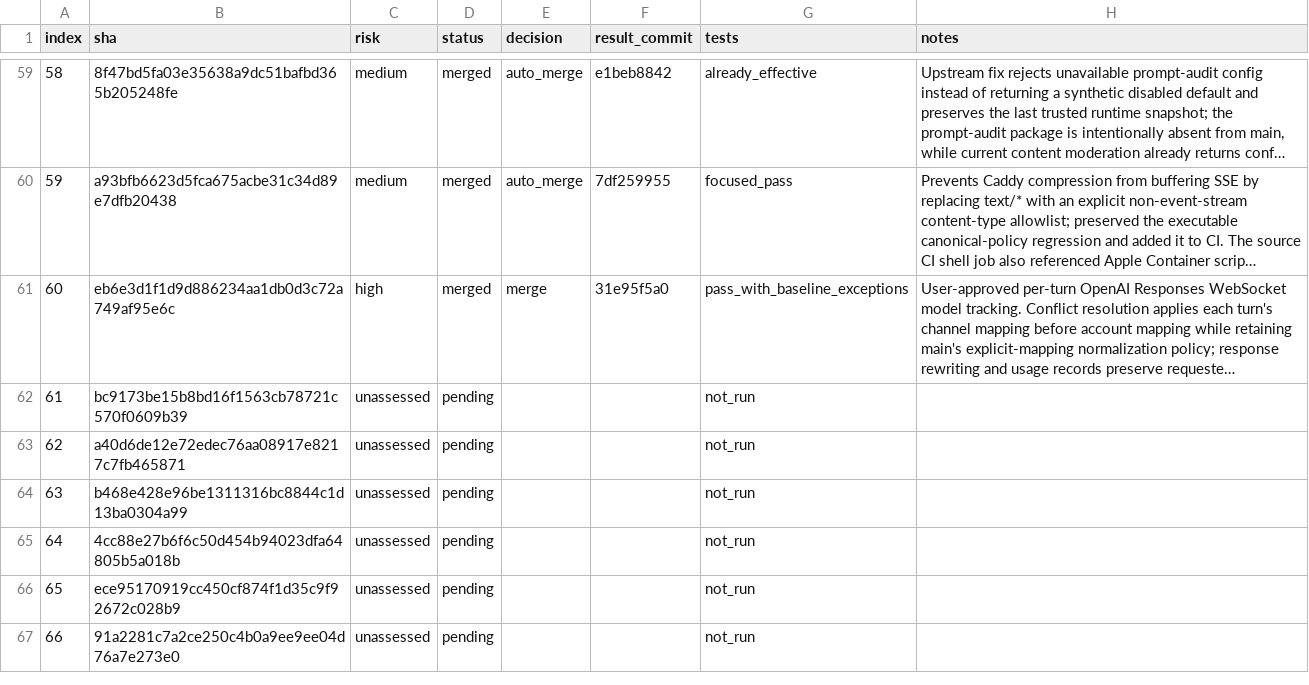
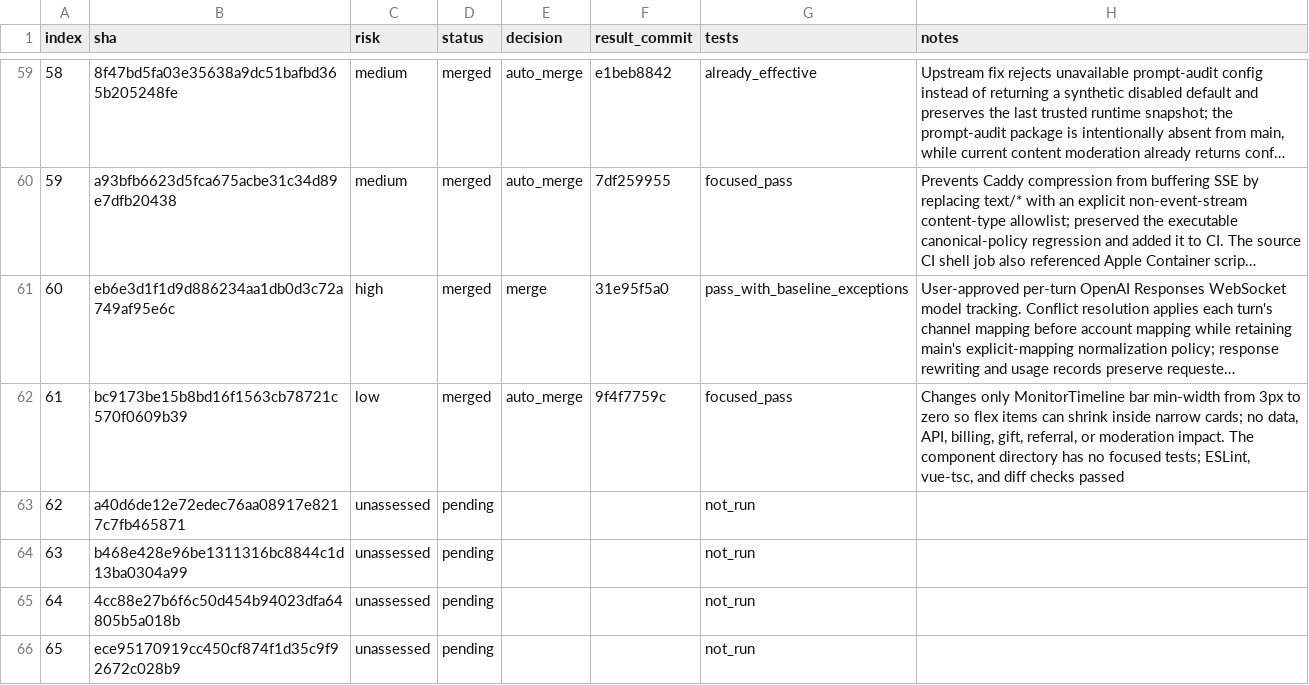
Before and after one commit to walaqi/sub2api, a TSV file: merge-state/sync-2-merge-v3/state.tsv, drawn as a sheet; only a part is shown, gaps mark what is left out; the shorter side is filled out with more unchanged rows; long unchanged cells end in …; the diff names each change by its address in the sheet, - before the commit and + after, or states it on an @@ line.

Commit message:
chore(merge): record upstream commit 61

```diff
--- a/merge-state/sync-2-merge-v3/state.tsv
+++ b/merge-state/sync-2-merge-v3/state.tsv
-C62 (risk): unassessed
+C62 (risk): low
-D62 (status): pending
+D62 (status): merged
-E62 (decision): (empty)
+E62 (decision): auto_merge
-F62 (result_commit): (empty)
+F62 (result_commit): 9f4f7759c
-G62 (tests): not_run
+G62 (tests): focused_pass
-H62 (notes): (empty)
+H62 (notes): Changes only MonitorTimeline bar min-width from 3px to zero so flex items can shrink inside narrow cards; no data, API, billing, gift, referral, or moderation impact. The component directory has no focused tests; ESLint, vue-tsc, and diff checks passed
```
Also changed, not shown: 1 other file.
